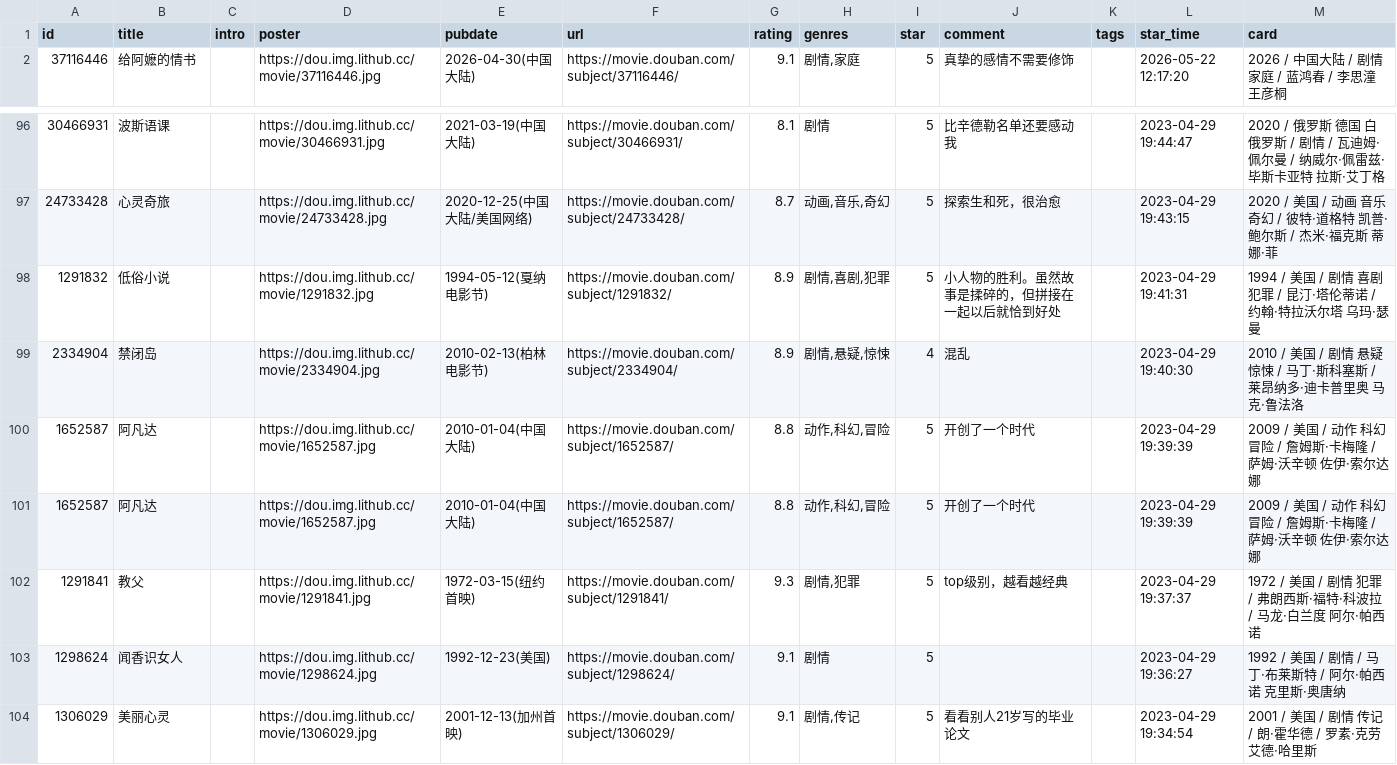
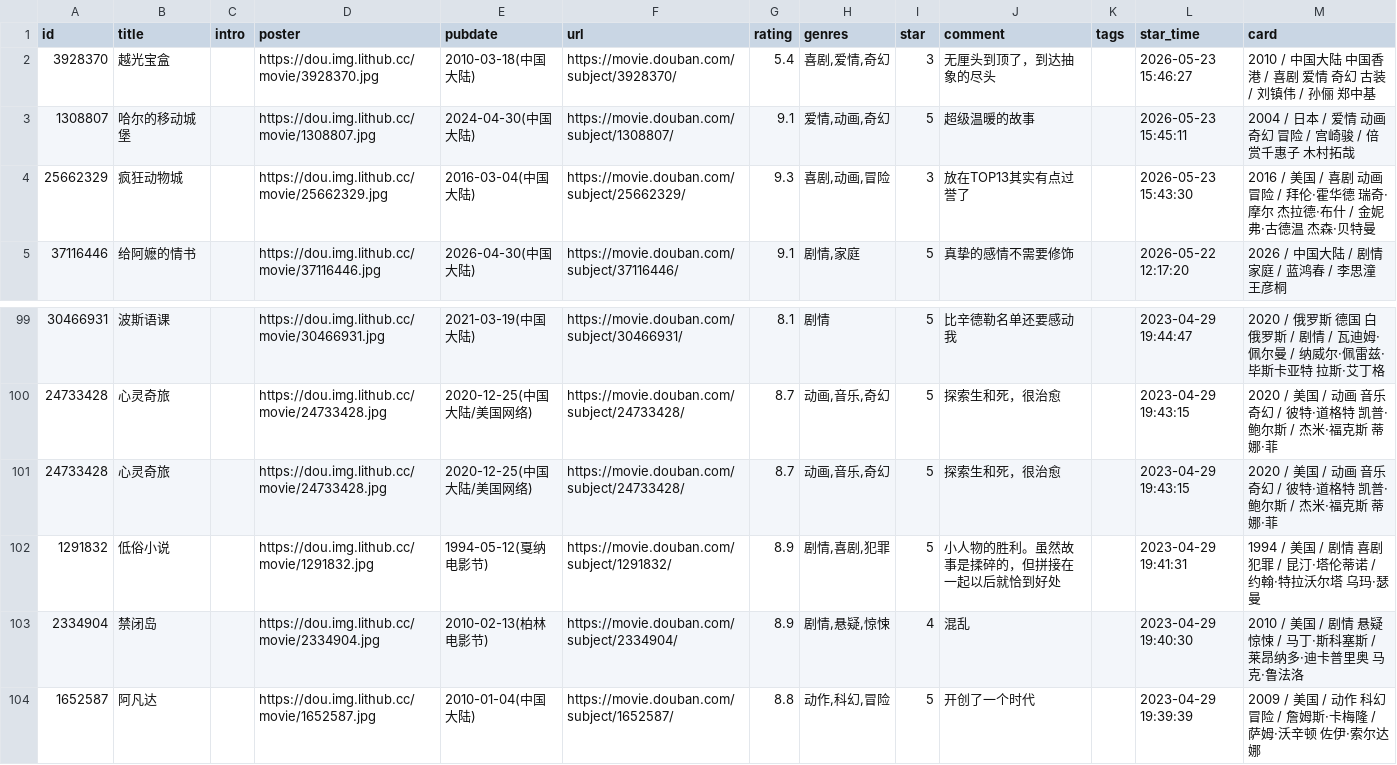
Before and after one commit to BachWV/gh-action-movie, a CSV file: movie.csv, drawn as a sheet; only a part is shown, gaps mark what is left out; the shorter side is filled out with more unchanged rows; removed rows and columns are numbered as before the commit, all else as after; the diff names each change by its address in the sheet, - before the commit and + after, or states it on an @@ line.

Commit message:
update douban

```diff
--- a/movie.csv
+++ b/movie.csv
+row 2: 3928370 | 越光宝盒 |  | https://dou.img.lithub.cc/movie/3928370.jpg | 2010-03-18(中国大陆) | https://movie.douban.com/subject/3928370/ | 5.4 | 喜剧,爱情,奇幻 | 3 | 无厘头到顶了，到达抽象的尽头 |  | 2026-05-23 15:46:27 | 2010 / 中国大陆 中国香港 / 喜剧 爱情 奇幻 古装 / 刘镇伟 / 孙俪 郑中基
+row 3: 1308807 | 哈尔的移动城堡 |  | https://dou.img.lithub.cc/movie/1308807.jpg | 2024-04-30(中国大陆) | https://movie.douban.com/subject/1308807/ | 9.1 | 爱情,动画,奇幻 | 5 | 超级温暖的故事 |  | 2026-05-23 15:45:11 | 2004 / 日本 / 爱情 动画 奇幻 冒险 / 宫崎骏 / 倍赏千惠子 木村拓哉
+row 4: 25662329 | 疯狂动物城 |  | https://dou.img.lithub.cc/movie/25662329.jpg | 2016-03-04(中国大陆) | https://movie.douban.com/subject/25662329/ | 9.3 | 喜剧,动画,冒险 | 3 | 放在TOP13其实有点过誉了 |  | 2026-05-23 15:43:30 | 2016 / 美国 / 喜剧 动画 冒险 / 拜伦·霍华德 瑞奇·摩尔 杰拉德·布什 / 金妮弗·古德温 杰森·贝特曼
+row 101: 24733428 | 心灵奇旅 |  | https://dou.img.lithub.cc/movie/24733428.jpg | 2020-12-25(中国大陆/美国网络) | https://movie.douban.com/subject/24733428/ | 8.7 | 动画,音乐,奇幻 | 5 | 探索生和死，很治愈 |  | 2023-04-29 19:43:15 | 2020 / 美国 / 动画 音乐 奇幻 / 彼特·道格特 凯普·鲍尔斯 / 杰米·福克斯 蒂娜·菲
-row 100: 1652587 | 阿凡达 |  | https://dou.img.lithub.cc/movie/1652587.jpg | 2010-01-04(中国大陆) | https://movie.douban.com/subject/1652587/ | 8.8 | 动作,科幻,冒险 | 5 | 开创了一个时代 |  | 2023-04-29 19:39:39 | 2009 / 美国 / 动作 科幻 冒险 / 詹姆斯·卡梅隆 / 萨姆·沃辛顿 佐伊·索尔达娜
```
